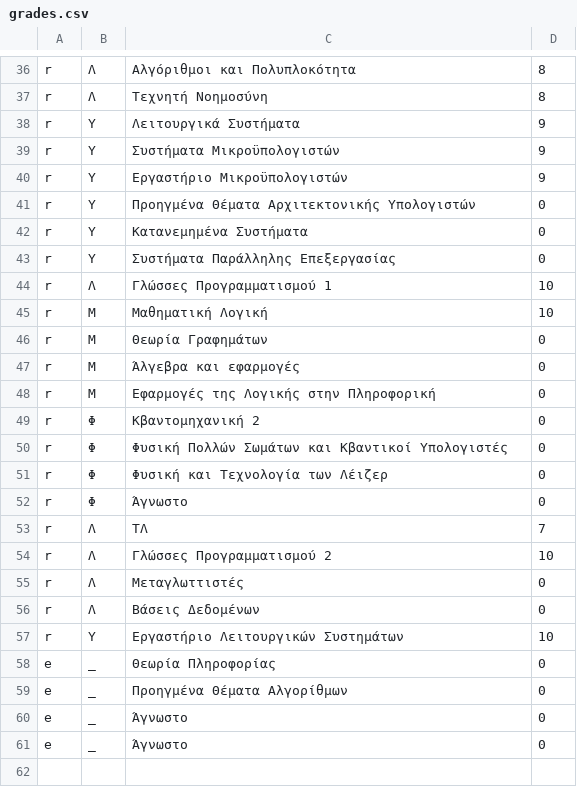
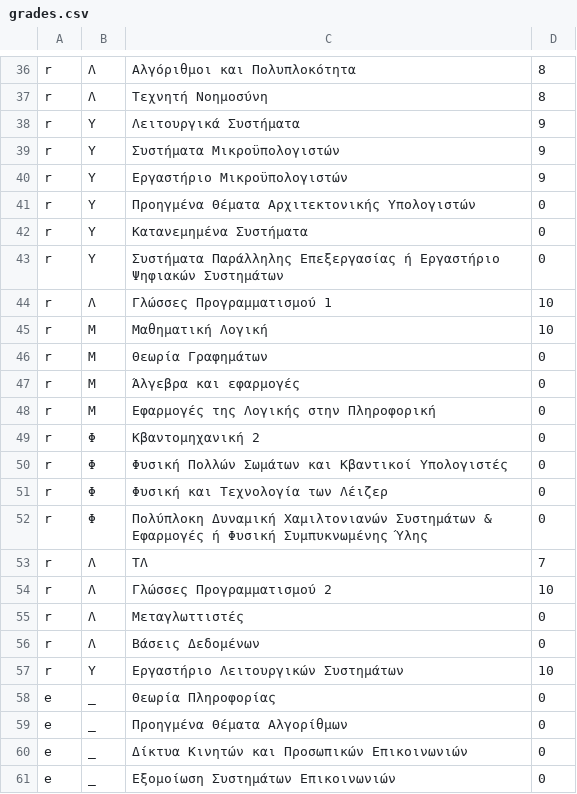
Before and after one commit to CodeWizardDiSar/3_stunningExecutables, a CSV file: 2Grades/grades.csv, drawn as a sheet; only a part is shown, gaps mark what is left out.

Commit message:
I am an automated comment

```diff
--- a/2Grades/grades.csv
+++ b/2Grades/grades.csv
@@ -42,3 +42,3 @@ r,Υ,Προηγμένα Θέματα Αρχιτεκτονικής Υπολογι
 r,Υ,Κατανεμημένα Συστήματα,0
-r,Υ,Συστήματα Παράλληλης Επεξεργασίας,0
+r,Υ,Συστήματα Παράλληλης Επεξεργασίας ή Εργαστήριο Ψηφιακών Συστημάτων,0
 r,Λ,Γλώσσες Προγραμματισμού 1,10
@@ -51,3 +51,3 @@ r,Φ,Φυσική Πολλών Σωμάτων και Κβαντικοί Υπολ
 r,Φ,Φυσική και Τεχνολογία των Λέιζερ,0
-r,Φ,Άγνωστο,0
+r,Φ,Πολύπλοκη Δυναμική Χαμιλτονιανών Συστημάτων & Εφαρμογές ή Φυσική Συμπυκνωμένης Ύλης,0
 r,Λ,ΤΛ,7
@@ -59,3 +59,3 @@ e,_,Θεωρία Πληροφορίας,0
 e,_,Προηγμένα Θέματα Αλγορίθμων,0
-e,_,Άγνωστο,0
-e,_,Άγνωστο,0
+e,_,Δίκτυα Κινητών και Προσωπικών Επικοινωνιών,0
+e,_,Εξομοίωση Συστημάτων Επικοινωνιών,0
```
